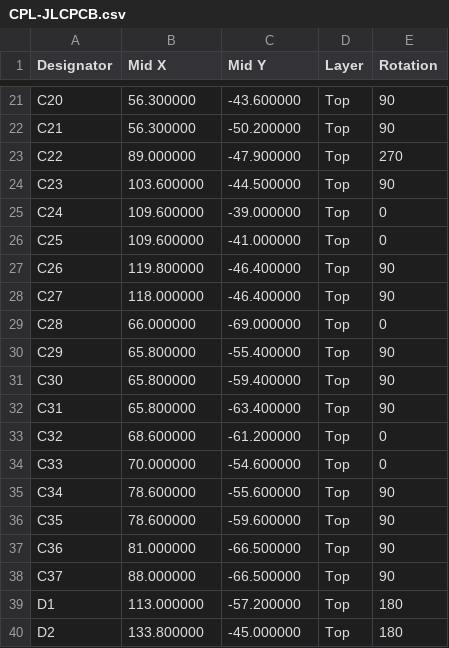
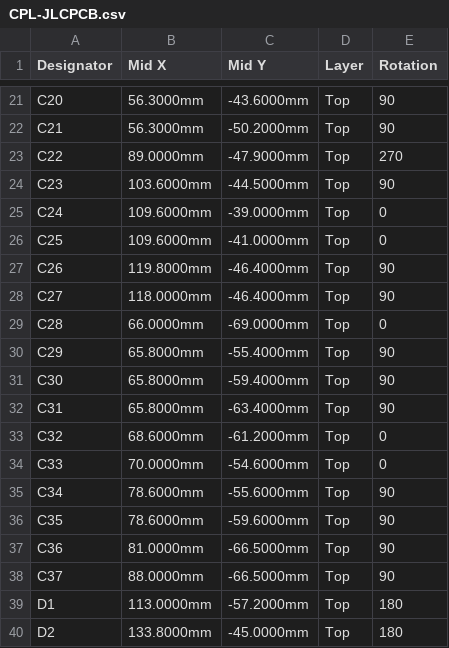
Before and after one commit to FujiNetWIFI/fujinet-hardware, a CSV file: Astrocade/rev0/exports/jlcpcb/CPL-JLCPCB.csv, drawn as a sheet; only a part is shown, gaps mark what is left out; the diff covers the shown part only; the diff names each change by its address in the sheet, - before the commit and + after, or states it on an @@ line.

```diff
--- a/Astrocade/rev0/exports/jlcpcb/CPL-JLCPCB.csv
+++ b/Astrocade/rev0/exports/jlcpcb/CPL-JLCPCB.csv
-B21:B22 (Mid X): 56.300000
+B21:B22 (Mid X): 56.3000mm
-C21 (Mid Y): -43.600000
+C21 (Mid Y): -43.6000mm
-C22 (Mid Y): -50.200000
+C22 (Mid Y): -50.2000mm
-B23 (Mid X): 89.000000
+B23 (Mid X): 89.0000mm
-C23 (Mid Y): -47.900000
+C23 (Mid Y): -47.9000mm
-B24 (Mid X): 103.600000
+B24 (Mid X): 103.6000mm
-C24 (Mid Y): -44.500000
+C24 (Mid Y): -44.5000mm
-B25:B26 (Mid X): 109.600000
+B25:B26 (Mid X): 109.6000mm
-C25 (Mid Y): -39.000000
+C25 (Mid Y): -39.0000mm
-C26 (Mid Y): -41.000000
+C26 (Mid Y): -41.0000mm
-B27 (Mid X): 119.800000
+B27 (Mid X): 119.8000mm
-C27:C28 (Mid Y): -46.400000
+C27:C28 (Mid Y): -46.4000mm
-B28 (Mid X): 118.000000
+B28 (Mid X): 118.0000mm
-B29 (Mid X): 66.000000
+B29 (Mid X): 66.0000mm
-C29 (Mid Y): -69.000000
+C29 (Mid Y): -69.0000mm
-B30:B32 (Mid X): 65.800000
+B30:B32 (Mid X): 65.8000mm
-C30 (Mid Y): -55.400000
+C30 (Mid Y): -55.4000mm
-C31 (Mid Y): -59.400000
+C31 (Mid Y): -59.4000mm
-C32 (Mid Y): -63.400000
+C32 (Mid Y): -63.4000mm
-B33 (Mid X): 68.600000
+B33 (Mid X): 68.6000mm
-C33 (Mid Y): -61.200000
+C33 (Mid Y): -61.2000mm
-B34 (Mid X): 70.000000
+B34 (Mid X): 70.0000mm
-C34 (Mid Y): -54.600000
+C34 (Mid Y): -54.6000mm
-B35:B36 (Mid X): 78.600000
+B35:B36 (Mid X): 78.6000mm
-C35 (Mid Y): -55.600000
+C35 (Mid Y): -55.6000mm
-C36 (Mid Y): -59.600000
+C36 (Mid Y): -59.6000mm
-B37 (Mid X): 81.000000
+B37 (Mid X): 81.0000mm
-C37:C38 (Mid Y): -66.500000
+C37:C38 (Mid Y): -66.5000mm
-B38 (Mid X): 88.000000
+B38 (Mid X): 88.0000mm
-B39 (Mid X): 113.000000
+B39 (Mid X): 113.0000mm
-C39 (Mid Y): -57.200000
+C39 (Mid Y): -57.2000mm
-B40 (Mid X): 133.800000
+B40 (Mid X): 133.8000mm
-C40 (Mid Y): -45.000000
+C40 (Mid Y): -45.0000mm
```
Also changed, not shown: 132 edited cells elsewhere in this file, 41 other files.
